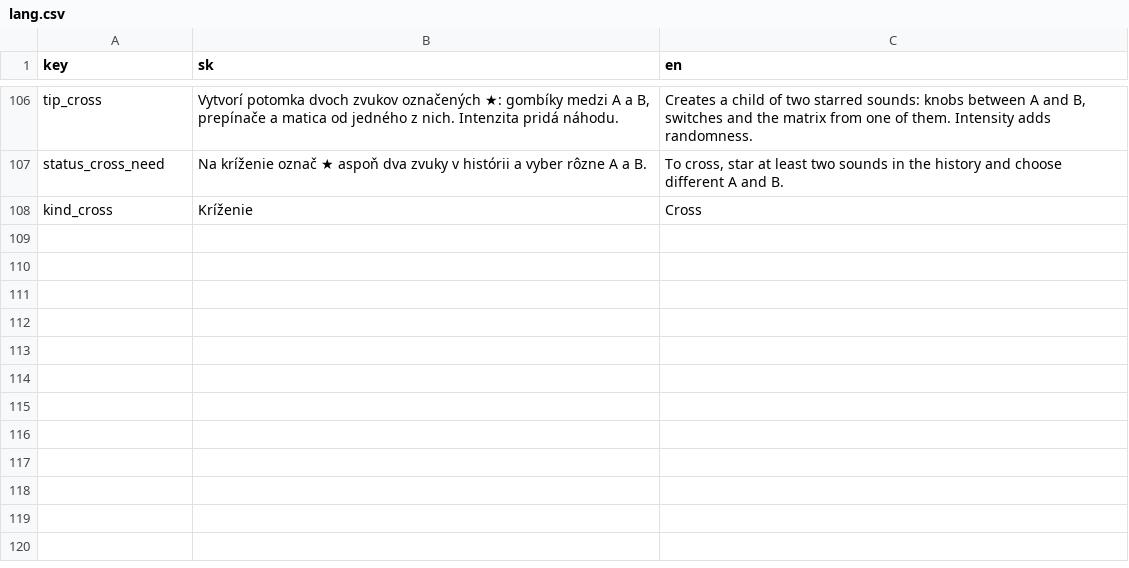
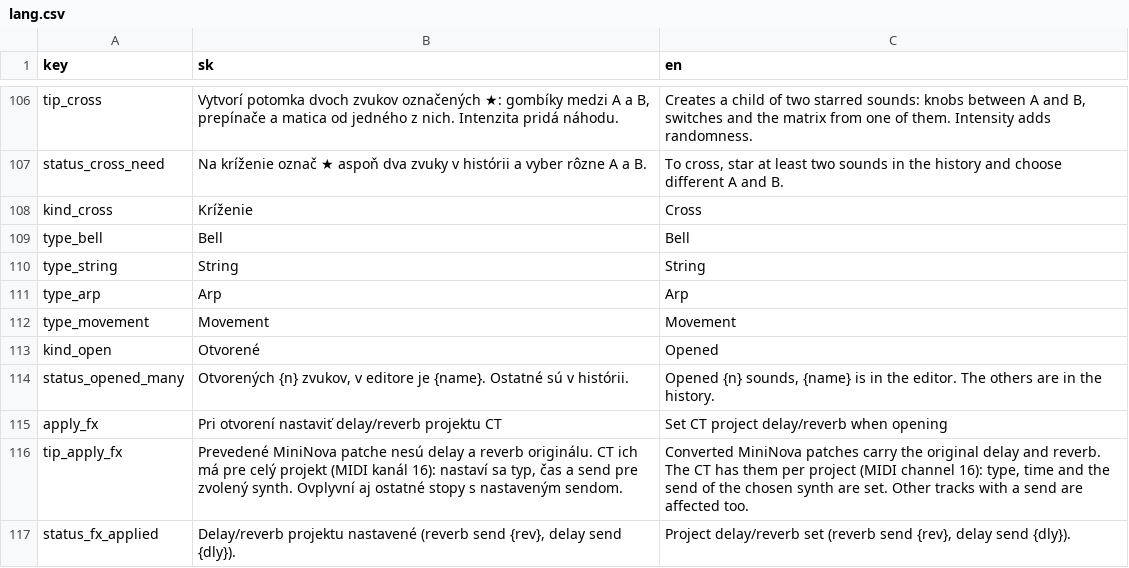
Before and after one commit to imarkone/Novation-Components-Live-Patch-Preview-for-Circuit-Tracks, a CSV file: data/lang.csv, drawn as a sheet; only a part is shown, gaps mark what is left out.

```diff
--- a/data/lang.csv
+++ b/data/lang.csv
@@ -108 +108,10 @@ status_cross_need,Na kríženie označ ★ aspoň dva zvuky v histórii a vyber
 kind_cross,Kríženie,Cross
+type_bell,Bell,Bell
+type_string,String,String
+type_arp,Arp,Arp
+type_movement,Movement,Movement
+kind_open,Otvorené,Opened
+status_opened_many,"Otvorených {n} zvukov, v editore je {name}. Ostatné sú v histórii.","Opened {n} sounds, {name} is in the editor. The others are in the history."
+apply_fx,Pri otvorení nastaviť delay/reverb projektu CT,Set CT project delay/reverb when opening
+tip_apply_fx,"Prevedené MiniNova patche nesú delay a reverb originálu. CT ich má pre celý projekt (MIDI kanál 16): nastaví sa typ, čas a send pre zvolený synth. Ovplyvní aj ostatné stopy s nastaveným sendom.","Converted MiniNova patches carry the original delay and reverb. The CT has them per project (MIDI channel 16): type, time and the send of the chosen synth are set. Other tracks with a send are affected too."
+status_fx_applied,"Delay/reverb projektu nastavené (reverb send {rev}, delay send {dly}).","Project delay/reverb set (reverb send {rev}, delay send {dly})."
```
Also changed, not shown: data/corpus.csv, 3 other files.
